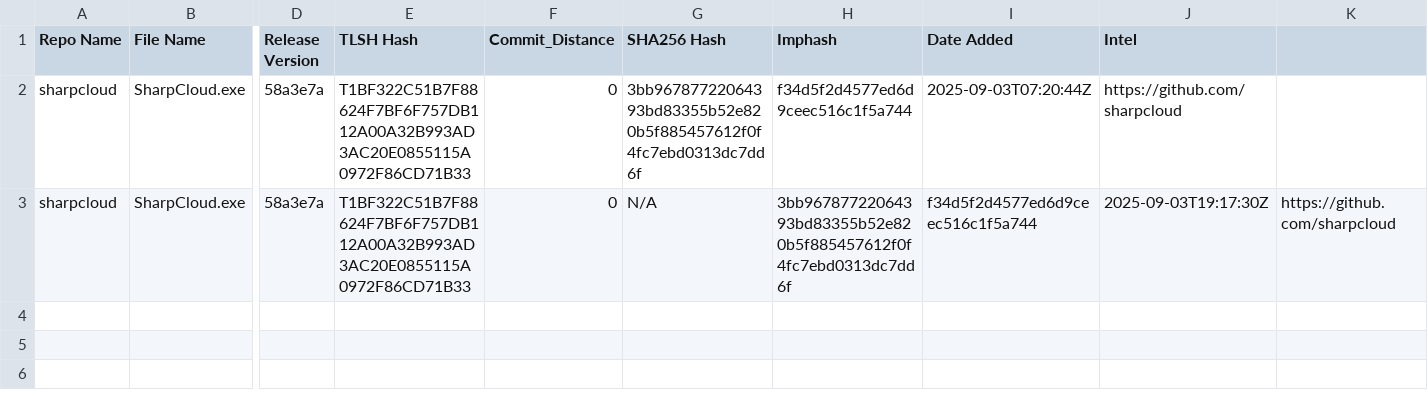
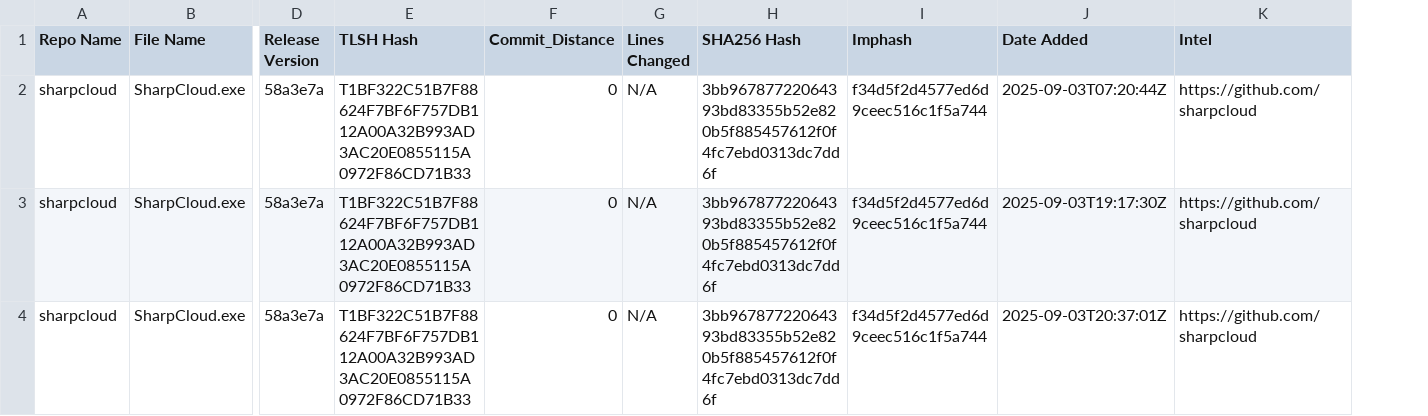
Before and after one commit to Magonia-Research/CelesTLSH-Hashes, a CSV file: sharpcloud/sharpcloud_tlsh_hashes.csv, drawn as a sheet; only a part is shown, gaps mark what is left out; removed rows and columns are numbered as before the commit, all else as after; rows hold the shown columns only; the diff names each change by its address in the sheet, - before the commit and + after, or states it on an @@ line.

Commit message:
Updated TLSH CSV for sharpcloud

```diff
--- a/sharpcloud/sharpcloud_tlsh_hashes.csv
+++ b/sharpcloud/sharpcloud_tlsh_hashes.csv
+column G (Lines Changed), rows 2-3: N/A | N/A
-column K, row 3: https://github.com/sharpcloud
-H3 (SHA256 Hash): N/A
+H3 (SHA256 Hash): 3bb96787722064393bd83355b52e820b5f885457612f0f4fc7ebd0313dc7dd6f
-I3 (Imphash): 3bb96787722064393bd83355b52e820b5f885457612f0f4fc7ebd0313dc7dd6f
+I3 (Imphash): f34d5f2d4577ed6d9ceec516c1f5a744
-J3 (Date Added): f34d5f2d4577ed6d9ceec516c1f5a744
+J3 (Date Added): 2025-09-03T19:17:30Z
-K3 (Intel): 2025-09-03T19:17:30Z
+K3 (Intel): https://github.com/sharpcloud
+row 4: sharpcloud | SharpCloud.exe | 58a3e7a | T1BF322C51B7F88624F7BF6F757DB112A00A32B993AD3AC20E0855115A0972F86CD71B33 | 0 | N/A | 3bb96787722064393bd83355b52e820b5f885457612f0f4fc7ebd0313dc7dd6f | f34d5f2d4577ed6d9ceec516c1f5a744 | 2025-09-03T20:37:01Z | https://github.com/sharpcloud
```
